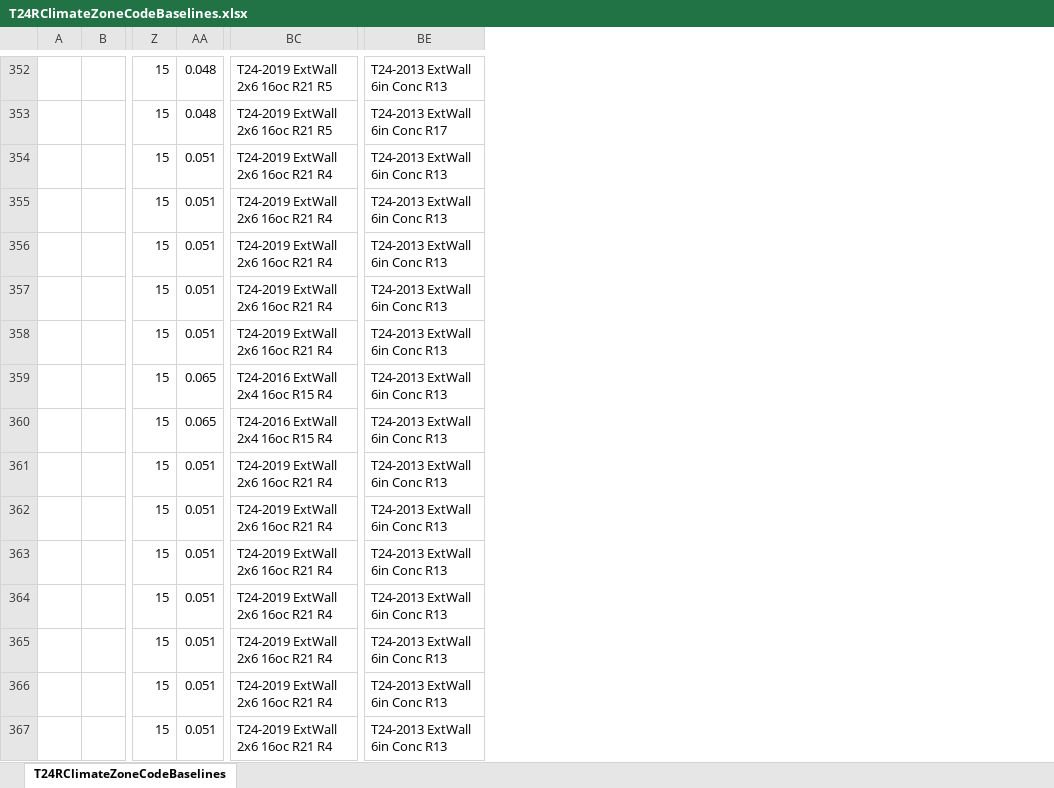
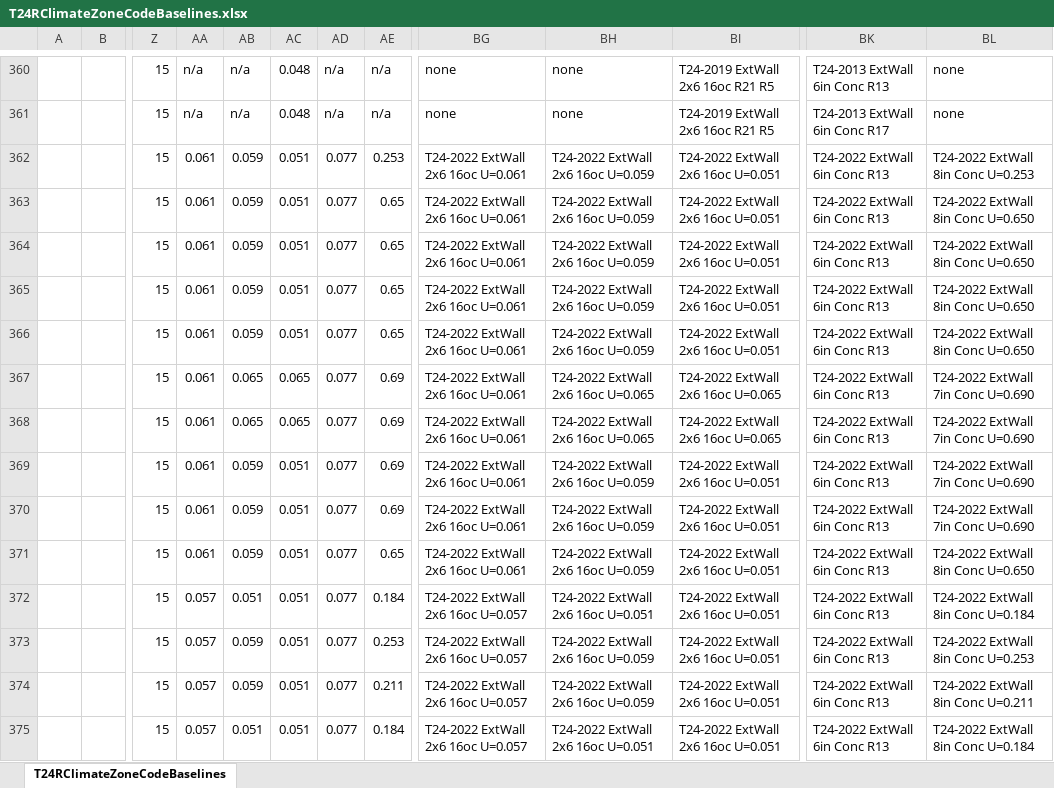
Before and after one commit to joesinger12/sync-svn-to-git, an Excel workbook: RulesetDev/Rulesets/shared/T24RClimateZoneCodeBaselines.xlsx, sheet T24RClimateZoneCodeBaselines, drawn as a sheet; only a part is shown, gaps mark what is left out; values as stored, in another font and other column widths than the file's, no cell formats; addresses are those after the commit; the diff covers the shown part only; the diff names each change by its address in the sheet, - before the commit and + after, or states it on an @@ line.

Commit message:
SVN Revision #7617 by jireh360       Ticket #3402 CBECC 2022: MF Exterior Wall

```diff
--- a/RulesetDev/Rulesets/shared/T24RClimateZoneCodeBaselines.xlsx (sheet T24RClimateZoneCodeBaselines)
+++ b/RulesetDev/Rulesets/shared/T24RClimateZoneCodeBaselines.xlsx (sheet T24RClimateZoneCodeBaselines)
+column AA, rows 360-375: n/a | n/a | 0.061 | 0.061 | 0.061 | 0.061 | 0.061 | 0.061 | 0.061 | 0.061 | 0.061 | 0.061 | 0.057 | 0.057 | 0.057 | 0.057
+column AB, rows 360-375: n/a | n/a | 0.059 | 0.059 | 0.059 | 0.059 | 0.059 | 0.065 | 0.065 | 0.059 | 0.059 | 0.059 | 0.051 | 0.059 | 0.059 | 0.051
+column AD, rows 360-375: n/a | n/a | 0.077 | 0.077 | 0.077 | 0.077 | 0.077 | 0.077 | 0.077 | 0.077 | 0.077 | 0.077 | 0.077 | 0.077 | 0.077 | 0.077
+column AE, rows 360-375: n/a | n/a | 0.253 | 0.65 | 0.65 | 0.65 | 0.65 | 0.69 | 0.69 | 0.69 | 0.69 | 0.65 | 0.184 | 0.253 | 0.211 | 0.184
+column BG, rows 360-375: none | none | T24-2022 ExtWall 2x6 16oc U=0.061 | T24-2022 ExtWall 2x6 16oc U=0.061 | T24-2022 ExtWall 2x6 16oc U=0.061 | T24-2022 ExtWall 2x6 16oc U=0.061 | T24-2022 ExtWall 2x6 16oc U=0.061 | T24-2022 ExtWall 2x6 16oc U=0.061 | T24-2022 ExtWall 2x6 16oc U=0.061 | T24-2022 ExtWall 2x6 16oc U=0.061 | T24-2022 ExtWall 2x6 16oc U=0.061 | T24-2022 ExtWall 2x6 16oc U=0.061 | T24-2022 ExtWall 2x6 16oc U=0.057 | T24-2022 ExtWall 2x6 16oc U=0.057 | T24-2022 ExtWall 2x6 16oc U=0.057 | T24-2022 ExtWall 2x6 16oc U=0.057
+column BH, rows 360-375: none | none | T24-2022 ExtWall 2x6 16oc U=0.059 | T24-2022 ExtWall 2x6 16oc U=0.059 | T24-2022 ExtWall 2x6 16oc U=0.059 | T24-2022 ExtWall 2x6 16oc U=0.059 | T24-2022 ExtWall 2x6 16oc U=0.059 | T24-2022 ExtWall 2x6 16oc U=0.065 | T24-2022 ExtWall 2x6 16oc U=0.065 | T24-2022 ExtWall 2x6 16oc U=0.059 | T24-2022 ExtWall 2x6 16oc U=0.059 | T24-2022 ExtWall 2x6 16oc U=0.059 | T24-2022 ExtWall 2x6 16oc U=0.051 | T24-2022 ExtWall 2x6 16oc U=0.059 | T24-2022 ExtWall 2x6 16oc U=0.059 | T24-2022 ExtWall 2x6 16oc U=0.051
+column BL, rows 360-375: none | none | T24-2022 ExtWall 8in Conc U=0.253 | T24-2022 ExtWall 8in Conc U=0.650 | T24-2022 ExtWall 8in Conc U=0.650 | T24-2022 ExtWall 8in Conc U=0.650 | T24-2022 ExtWall 8in Conc U=0.650 | T24-2022 ExtWall 7in Conc U=0.690 | T24-2022 ExtWall 7in Conc U=0.690 | T24-2022 ExtWall 7in Conc U=0.690 | T24-2022 ExtWall 7in Conc U=0.690 | T24-2022 ExtWall 8in Conc U=0.650 | T24-2022 ExtWall 8in Conc U=0.184 | T24-2022 ExtWall 8in Conc U=0.253 | T24-2022 ExtWall 8in Conc U=0.211 | T24-2022 ExtWall 8in Conc U=0.184
-BI362:BI366: T24-2019 ExtWall 2x6 16oc R21 R4
+BI362:BI366: T24-2022 ExtWall 2x6 16oc U=0.051
-BK362:BK375: T24-2013 ExtWall 6in Conc R13
+BK362:BK375: T24-2022 ExtWall 6in Conc R13
-BI367:BI368: T24-2016 ExtWall 2x4 16oc R15 R4
+BI367:BI368: T24-2022 ExtWall 2x6 16oc U=0.065
-BI369:BI375: T24-2019 ExtWall 2x6 16oc R21 R4
+BI369:BI375: T24-2022 ExtWall 2x6 16oc U=0.051
```
Also changed, not shown: other rows of this sheet, cell formats, formulas that keep their value, 10 other files.
